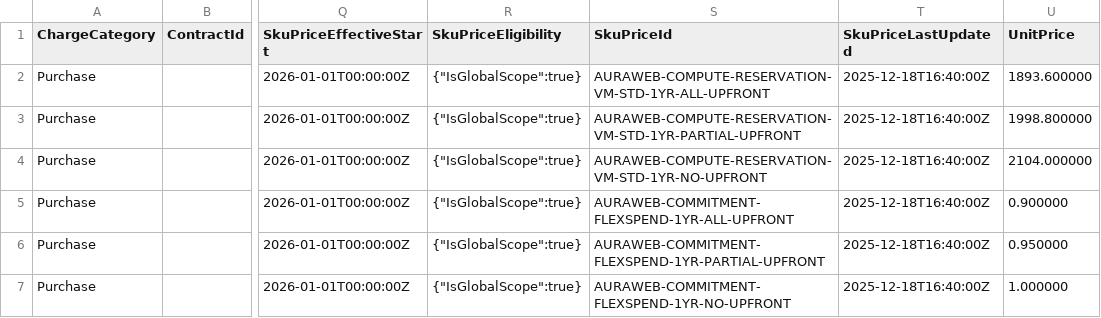
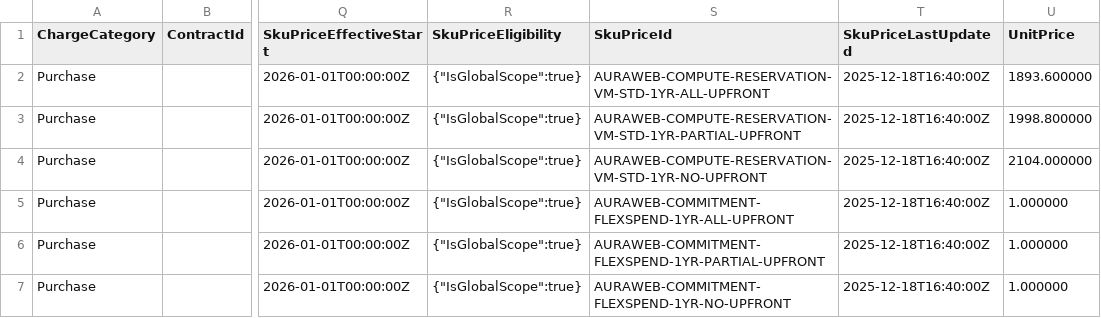
Before and after one commit to FinOps-Open-Cost-and-Usage-Spec/FOCUS_Spec, a CSV file: specification/data/sku_price_examples/sku_price_commitment_purchases.csv, drawn as a sheet; only a part is shown, gaps mark what is left out; the diff names each change by its address in the sheet, - before the commit and + after, or states it on an @@ line.

```diff
--- a/specification/data/sku_price_examples/sku_price_commitment_purchases.csv
+++ b/specification/data/sku_price_examples/sku_price_commitment_purchases.csv
-U5 (UnitPrice): 0.900000
+U5 (UnitPrice): 1.000000
-U6 (UnitPrice): 0.950000
+U6 (UnitPrice): 1.000000
```
Also changed, not shown: specification/data/sku_price_examples/aura_web_rate_card_full.csv, specification/data/sku_price_examples/sku_price_committed_usage_alongside_purchases.csv, 2 other files.
